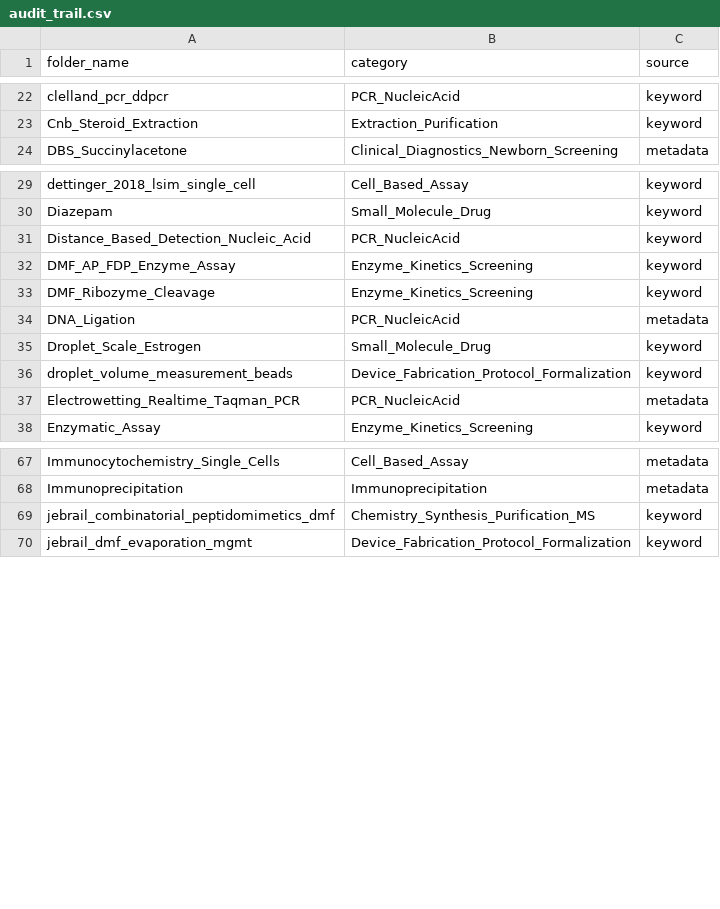
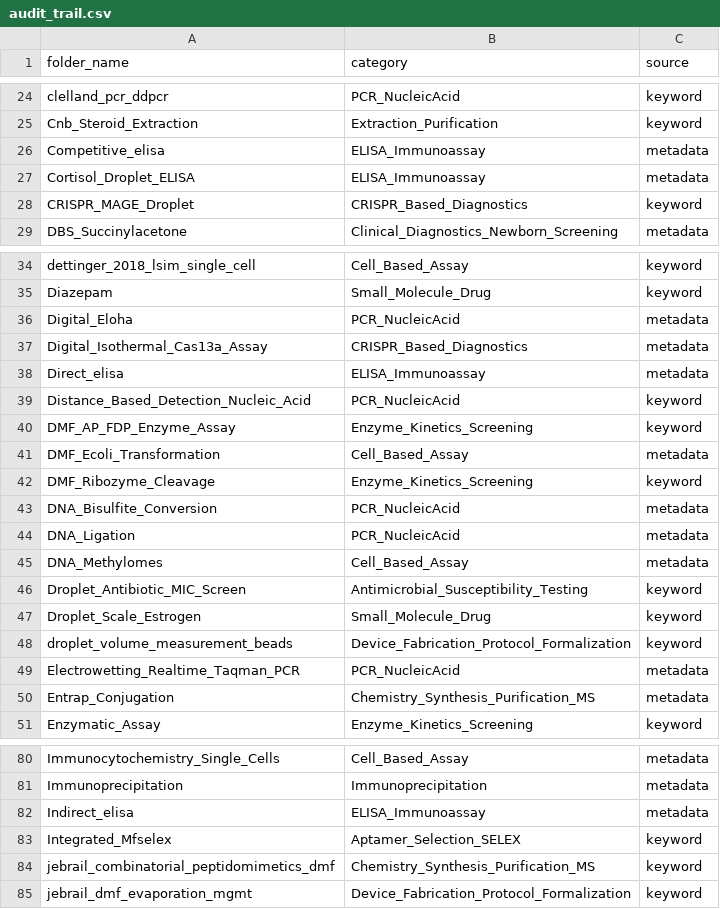
Before and after one commit to sm7313617-create/bioscript-assay-classifier, a CSV file: output/audit_trail.csv, drawn as a sheet; only a part is shown, gaps mark what is left out; the diff covers the shown part only; the diff names each change by its address in the sheet, - before the commit and + after, or states it on an @@ line.

Commit message:
feat: add 3 categories (Aptamer_Selection_SELEX, Antimicrobial_Susceptibility_Testing, CRISPR_Based_Diagnostics) for 20 newly added dataset folders, total now 200

```diff
--- a/output/audit_trail.csv
+++ b/output/audit_trail.csv
+row 26: Competitive_elisa | ELISA_Immunoassay | metadata
+row 27: Cortisol_Droplet_ELISA | ELISA_Immunoassay | metadata
+row 28: CRISPR_MAGE_Droplet | CRISPR_Based_Diagnostics | keyword
+row 36: Digital_Eloha | PCR_NucleicAcid | metadata
+row 37: Digital_Isothermal_Cas13a_Assay | CRISPR_Based_Diagnostics | metadata
+row 38: Direct_elisa | ELISA_Immunoassay | metadata
+row 41: DMF_Ecoli_Transformation | Cell_Based_Assay | metadata
+row 43: DNA_Bisulfite_Conversion | PCR_NucleicAcid | metadata
+row 45: DNA_Methylomes | Cell_Based_Assay | metadata
+row 46: Droplet_Antibiotic_MIC_Screen | Antimicrobial_Susceptibility_Testing | keyword
+row 50: Entrap_Conjugation | Chemistry_Synthesis_Purification_MS | metadata
+row 82: Indirect_elisa | ELISA_Immunoassay | metadata
+row 83: Integrated_Mfselex | Aptamer_Selection_SELEX | keyword
```
Also changed, not shown: 7 added rows and 2 edited cells elsewhere in this file, output/summary.csv, 5 other files.
